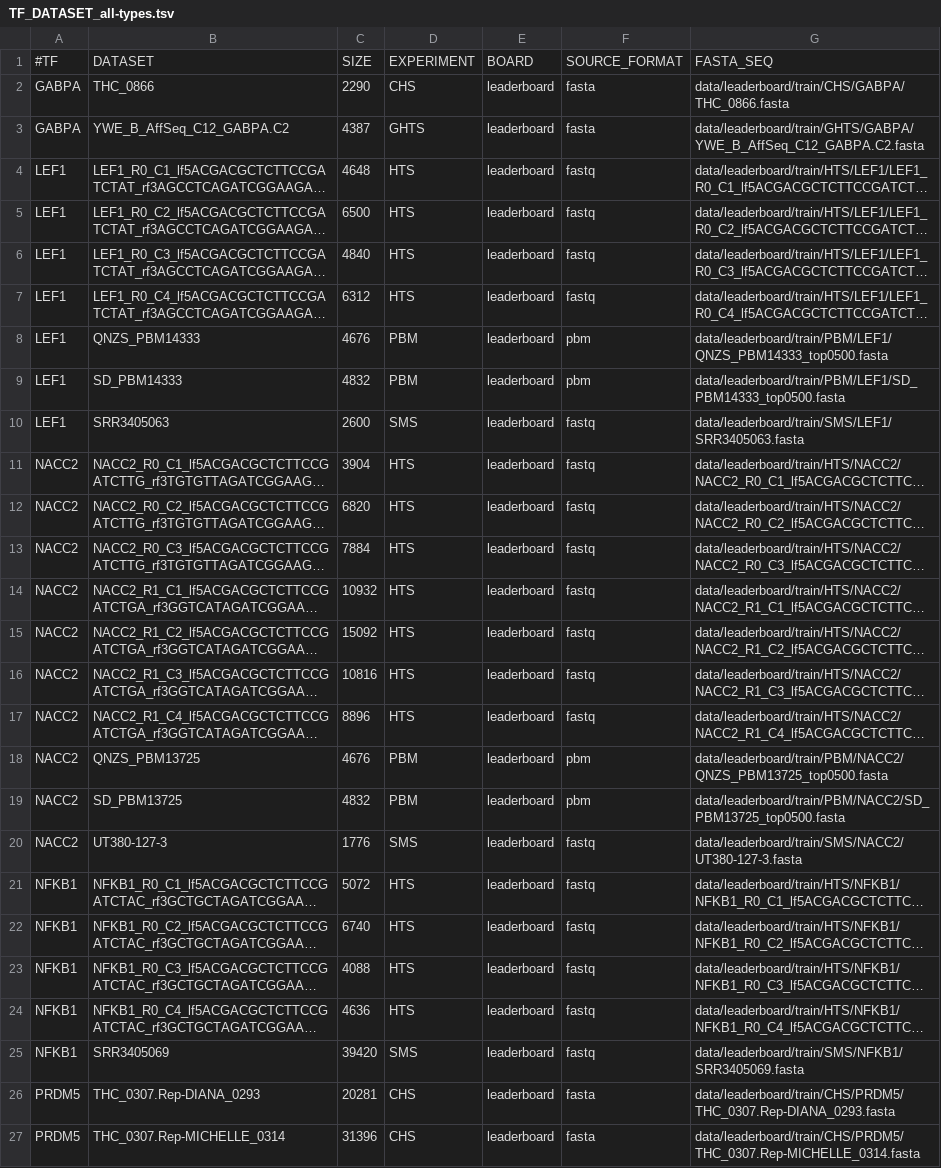
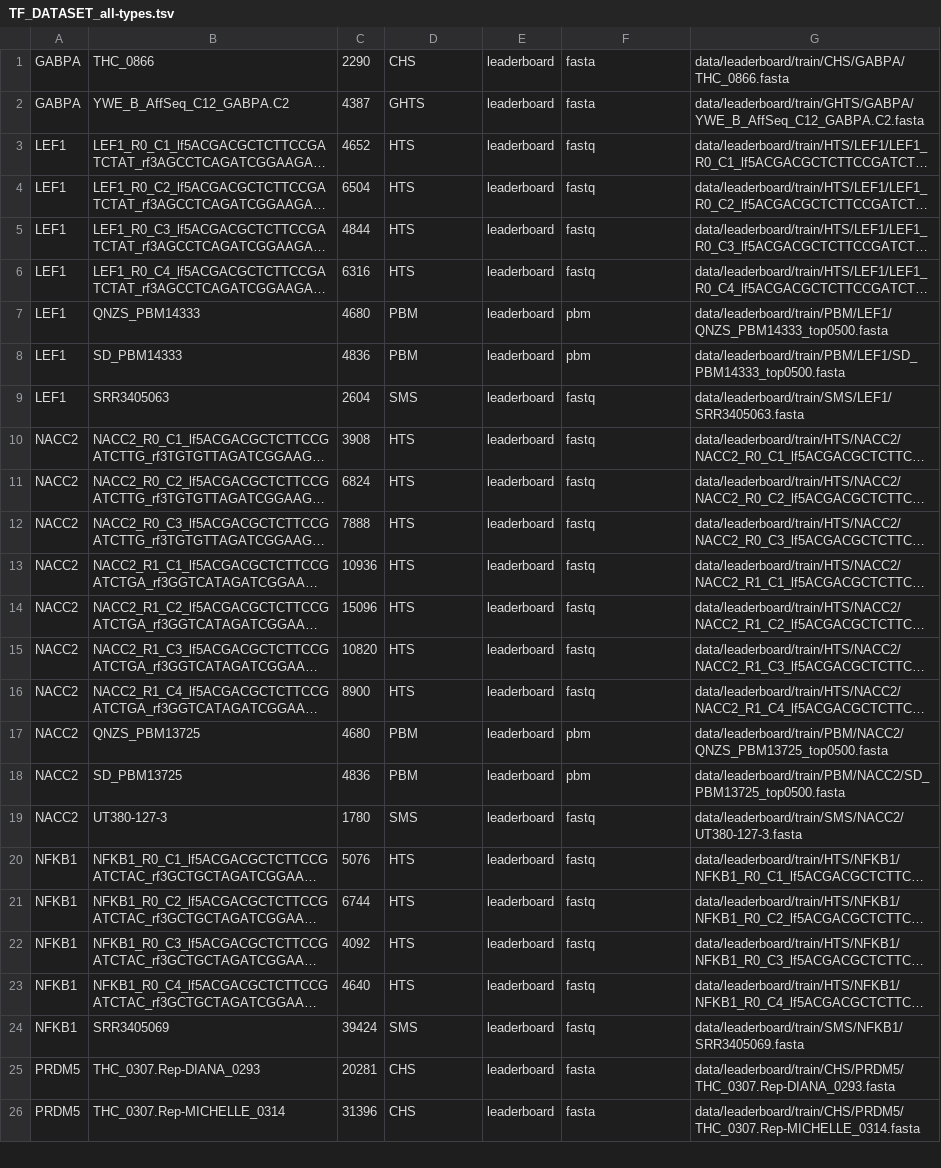
Before and after one commit to jvanheld/IBIS_2024, a TSV file: metadata/leaderboard/TF_DATASET_all-types.tsv, drawn as a sheet; only a part is shown; long unchanged cells end in …; addresses are those after the commit; the diff covers the shown part only; the diff names each change by its address in the sheet, - before the commit and + after, or states it on an @@ line.

Commit message:
updated on IFB-core-cluster, file size differs from laptop

```diff
--- a/metadata/leaderboard/TF_DATASET_all-types.tsv
+++ b/metadata/leaderboard/TF_DATASET_all-types.tsv
@@ row 1 moved to row 42: #TF @@
-C3: 4648
+C3: 4652
-C4: 6500
+C4: 6504
-C5: 4840
+C5: 4844
-C6: 6312
+C6: 6316
-C7: 4676
+C7: 4680
-C8: 4832
+C8: 4836
-C9: 2600
+C9: 2604
-C10: 3904
+C10: 3908
-C11: 6820
+C11: 6824
-C12: 7884
+C12: 7888
-C13: 10932
+C13: 10936
-C14: 15092
+C14: 15096
-C15: 10816
+C15: 10820
-C16: 8896
+C16: 8900
-C17: 4676
+C17: 4680
-C18: 4832
+C18: 4836
-C19: 1776
+C19: 1780
-C20: 5072
+C20: 5076
-C21: 6740
+C21: 6744
-C22: 4088
+C22: 4092
-C23: 4636
+C23: 4640
-C24: 39420
+C24: 39424
```
Also changed, not shown: 14 edited cells elsewhere in this file.
